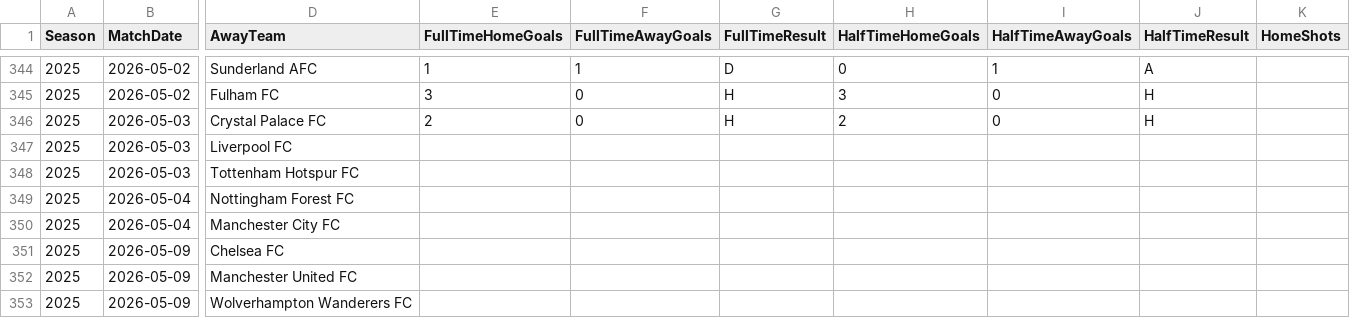
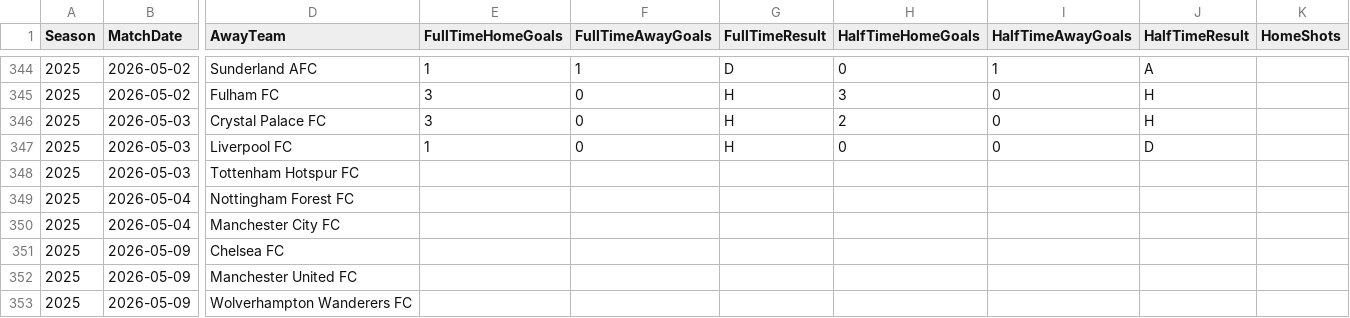
Before and after one commit to jp0617/modelo_predictivo, a CSV file: data/PL_2025_actual.csv, drawn as a sheet; only a part is shown, gaps mark what is left out; the diff names each change by its address in the sheet, - before the commit and + after, or states it on an @@ line.

```diff
--- a/data/PL_2025_actual.csv
+++ b/data/PL_2025_actual.csv
-E346 (FullTimeHomeGoals): 2
+E346 (FullTimeHomeGoals): 3
-E347 (FullTimeHomeGoals): (empty)
+E347 (FullTimeHomeGoals): 1
-F347 (FullTimeAwayGoals): (empty)
+F347 (FullTimeAwayGoals): 0
-G347 (FullTimeResult): (empty)
+G347 (FullTimeResult): H
-H347 (HalfTimeHomeGoals): (empty)
+H347 (HalfTimeHomeGoals): 0
-I347 (HalfTimeAwayGoals): (empty)
+I347 (HalfTimeAwayGoals): 0
-J347 (HalfTimeResult): (empty)
+J347 (HalfTimeResult): D
```
